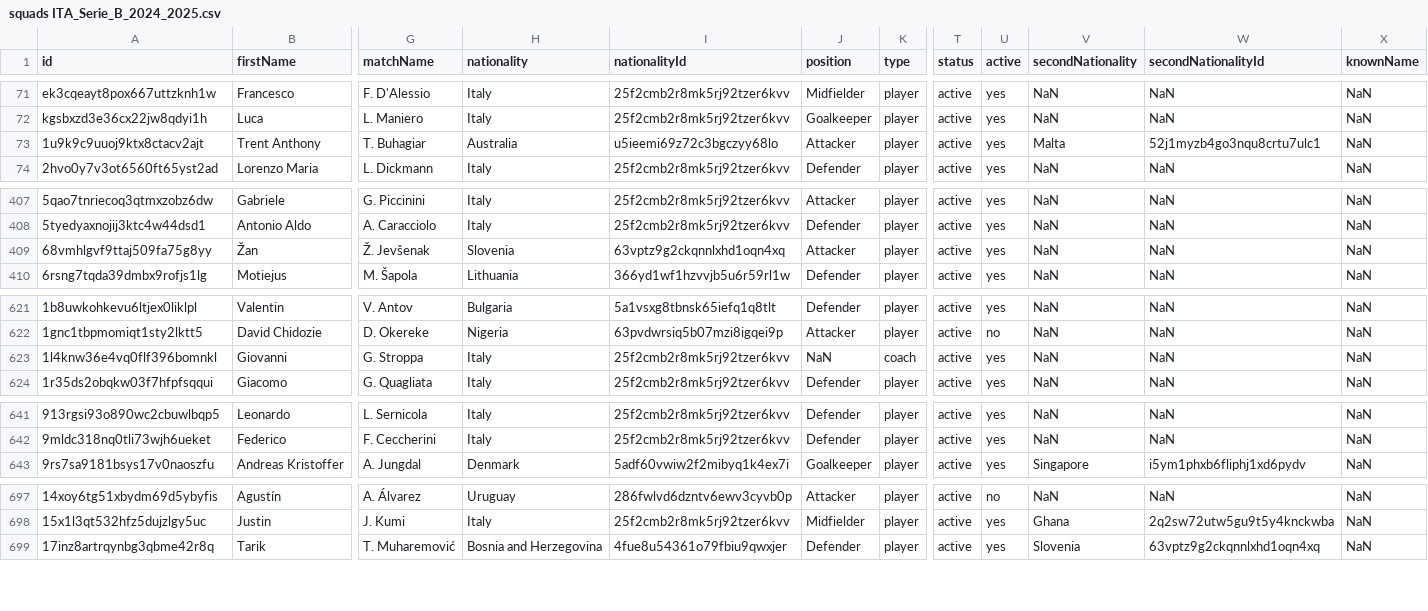
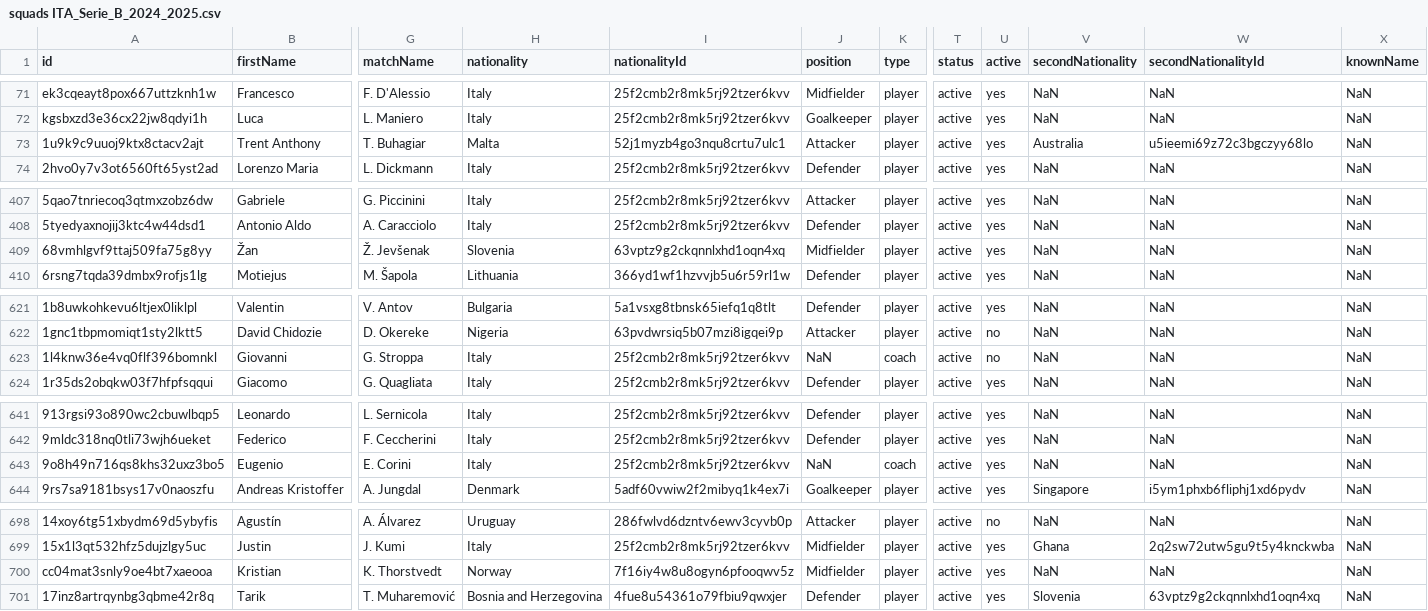
Before and after one commit to AC-Horsens/AC-Horsens-scouting, a CSV file: ITA_Serie_B_2024_2025/squads ITA_Serie_B_2024_2025.csv, drawn as a sheet; only a part is shown, gaps mark what is left out; rows hold the shown columns only; the diff names each change by its address in the sheet, - before the commit and + after, or states it on an @@ line.

```diff
--- a/ITA_Serie_B_2024_2025/squads ITA_Serie_B_2024_2025.csv
+++ b/ITA_Serie_B_2024_2025/squads ITA_Serie_B_2024_2025.csv
-H73 (nationality): Australia
+H73 (nationality): Malta
-I73 (nationalityId): u5ieemi69z72c3bgczyy68lo
+I73 (nationalityId): 52j1myzb4go3nqu8crtu7ulc1
-V73 (secondNationality): Malta
+V73 (secondNationality): Australia
-W73 (secondNationalityId): 52j1myzb4go3nqu8crtu7ulc1
+W73 (secondNationalityId): u5ieemi69z72c3bgczyy68lo
-J409 (position): Attacker
+J409 (position): Midfielder
-U623 (active): yes
+U623 (active): no
+row 643: 9o8h49n716qs8khs32uxz3bo5 | Eugenio | E. Corini | Italy | 25f2cmb2r8mk5rj92tzer6kvv | NaN | coach | active | yes | NaN | NaN | NaN
@@ row 730 moved to row 700: cc04mat3snly9oe4bt7xaeooa @@
```
Also changed, not shown: CZE_Czech_Liga_2024_2025/matchstats_all CZE_Czech_Liga_2024_2025.csv, CZE_Czech_Liga_2024_2025/xg_all CZE_Czech_Liga_2024_2025.csv, 38 other files.
